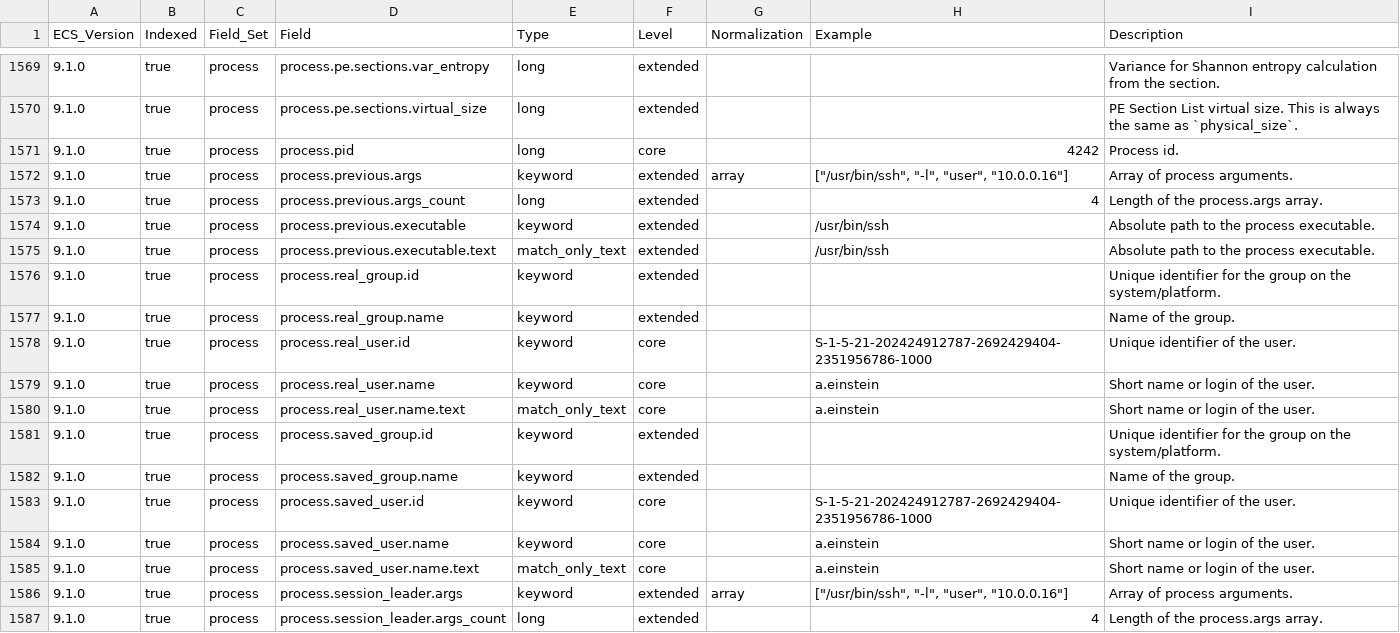
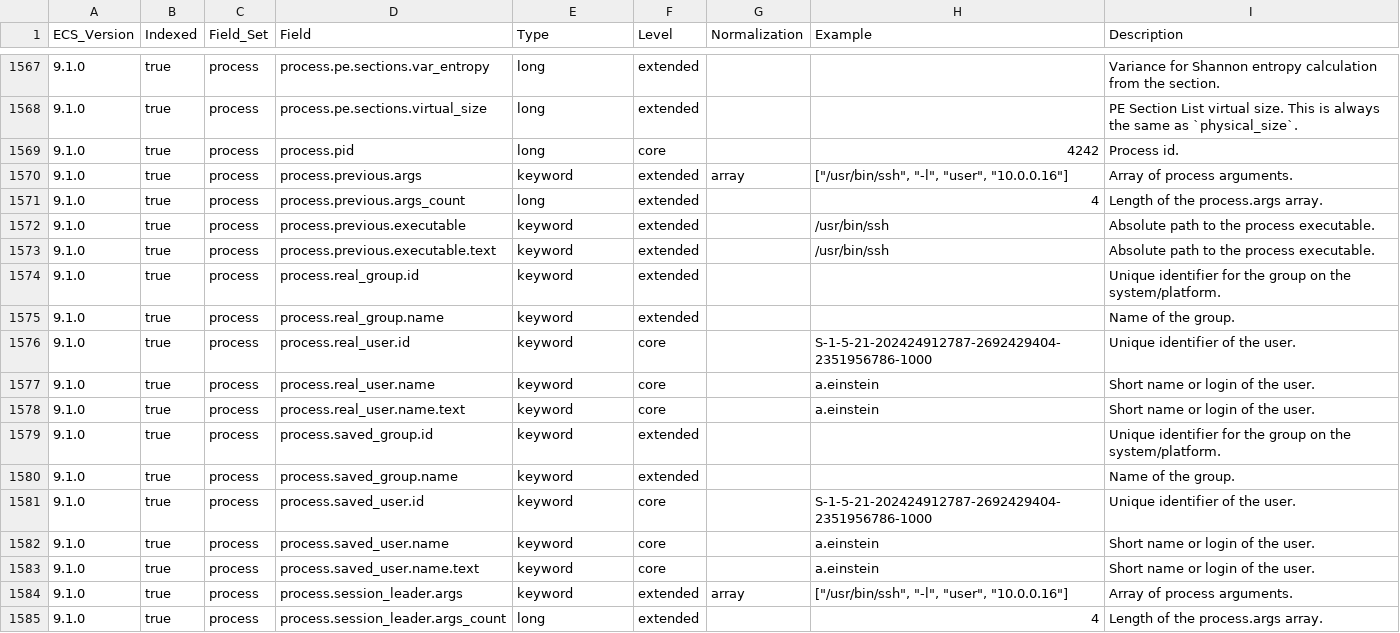
Before and after one commit to wazuh/wazuh-indexer-plugins, a CSV file: ecs/stateless-cloud-services-azure/docs/fields.csv, drawn as a sheet; only a part is shown, gaps mark what is left out; the diff covers the shown part only.

```diff
--- a/ecs/stateless-cloud-services-azure/docs/fields.csv
+++ b/ecs/stateless-cloud-services-azure/docs/fields.csv
@@ -1574,3 +1572,3 @@ ECS_Version,Indexed,Field_Set,Field,Type,Level,Normalization,Example,Description
 9.1.0,true,process,process.previous.executable,keyword,extended,,/usr/bin/ssh,Absolute path to the process executable.
-9.1.0,true,process,process.previous.executable.text,match_only_text,extended,,/usr/bin/ssh,Absolute path to the process executable.
+9.1.0,true,process,process.previous.executable.text,keyword,extended,,/usr/bin/ssh,Absolute path to the process executable.
 9.1.0,true,process,process.real_group.id,keyword,extended,,,Unique identifier for the group on the system/platform.
@@ -1579,3 +1577,3 @@ ECS_Version,Indexed,Field_Set,Field,Type,Level,Normalization,Example,Description
 9.1.0,true,process,process.real_user.name,keyword,core,,a.einstein,Short name or login of the user.
-9.1.0,true,process,process.real_user.name.text,match_only_text,core,,a.einstein,Short name or login of the user.
+9.1.0,true,process,process.real_user.name.text,keyword,core,,a.einstein,Short name or login of the user.
 9.1.0,true,process,process.saved_group.id,keyword,extended,,,Unique identifier for the group on the system/platform.
@@ -1584,3 +1582,3 @@ ECS_Version,Indexed,Field_Set,Field,Type,Level,Normalization,Example,Description
 9.1.0,true,process,process.saved_user.name,keyword,core,,a.einstein,Short name or login of the user.
-9.1.0,true,process,process.saved_user.name.text,match_only_text,core,,a.einstein,Short name or login of the user.
+9.1.0,true,process,process.saved_user.name.text,keyword,core,,a.einstein,Short name or login of the user.
 9.1.0,true,process,process.session_leader.args,keyword,extended,array,"[""/usr/bin/ssh"", ""-l"", ""user"", ""10.0.0.16""]",Array of process arguments.
```
Also changed, not shown: 2 removed rows and 148 edited cells elsewhere in this file, 1 other file.
